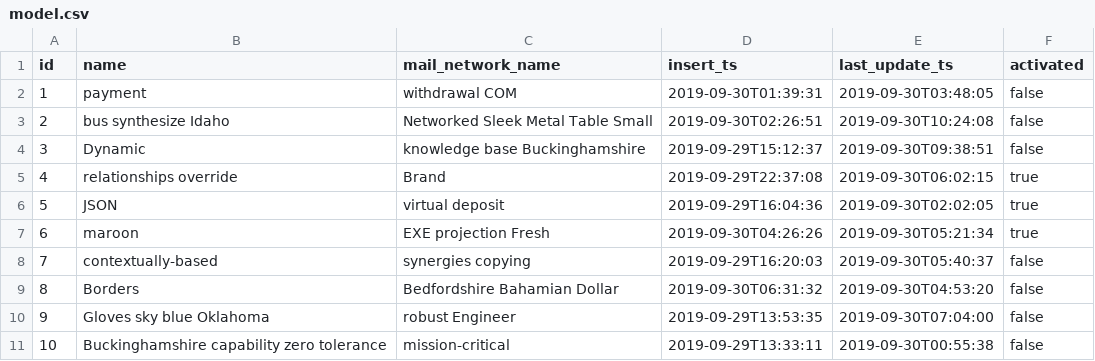
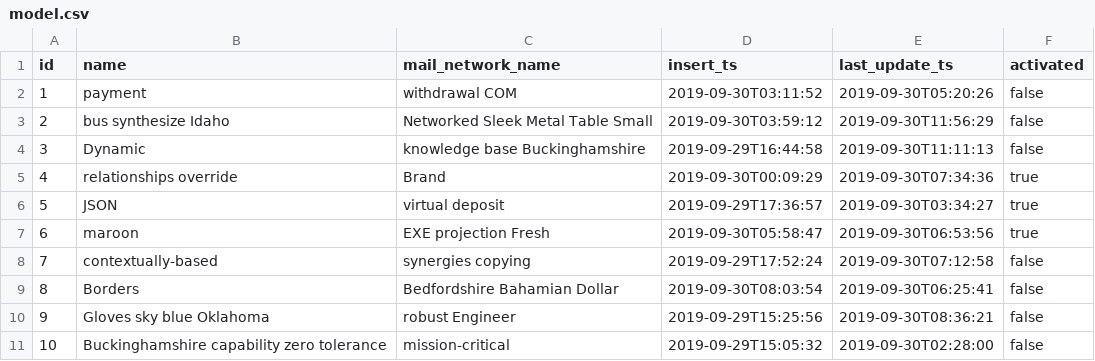
Before and after one commit to ciromart/Grammar, a CSV file: src/main/resources/config/liquibase/fake-data/model.csv, drawn as a sheet.

Commit message:
Generate entities from JDL Model `GEditor`
See https://start.jhipster.tech/jdl-studio/#!/view/5d9ddb8a-93c3-4046-ad0c-0d031667e705

```diff
--- a/src/main/resources/config/liquibase/fake-data/model.csv
+++ b/src/main/resources/config/liquibase/fake-data/model.csv
@@ -1,11 +1,11 @@
 id;name;mail_network_name;insert_ts;last_update_ts;activated
-1;payment;withdrawal COM;2019-09-30T01:39:31;2019-09-30T03:48:05;false
-2;bus synthesize Idaho;Networked Sleek Metal Table Small;2019-09-30T02:26:51;2019-09-30T10:24:08;false
-3;Dynamic;knowledge base Buckinghamshire;2019-09-29T15:12:37;2019-09-30T09:38:51;false
-4;relationships override;Brand;2019-09-29T22:37:08;2019-09-30T06:02:15;true
-5;JSON;virtual deposit;2019-09-29T16:04:36;2019-09-30T02:02:05;true
-6;maroon;EXE projection Fresh;2019-09-30T04:26:26;2019-09-30T05:21:34;true
-7;contextually-based;synergies copying;2019-09-29T16:20:03;2019-09-30T05:40:37;false
-8;Borders;Bedfordshire Bahamian Dollar;2019-09-30T06:31:32;2019-09-30T04:53:20;false
-9;Gloves sky blue Oklahoma;robust Engineer;2019-09-29T13:53:35;2019-09-30T07:04:00;false
-10;Buckinghamshire capability zero tolerance;mission-critical;2019-09-29T13:33:11;2019-09-30T00:55:38;false
+1;payment;withdrawal COM;2019-09-30T03:11:52;2019-09-30T05:20:26;false
+2;bus synthesize Idaho;Networked Sleek Metal Table Small;2019-09-30T03:59:12;2019-09-30T11:56:29;false
+3;Dynamic;knowledge base Buckinghamshire;2019-09-29T16:44:58;2019-09-30T11:11:13;false
+4;relationships override;Brand;2019-09-30T00:09:29;2019-09-30T07:34:36;true
+5;JSON;virtual deposit;2019-09-29T17:36:57;2019-09-30T03:34:27;true
+6;maroon;EXE projection Fresh;2019-09-30T05:58:47;2019-09-30T06:53:56;true
+7;contextually-based;synergies copying;2019-09-29T17:52:24;2019-09-30T07:12:58;false
+8;Borders;Bedfordshire Bahamian Dollar;2019-09-30T08:03:54;2019-09-30T06:25:41;false
+9;Gloves sky blue Oklahoma;robust Engineer;2019-09-29T15:25:56;2019-09-30T08:36:21;false
+10;Buckinghamshire capability zero tolerance;mission-critical;2019-09-29T15:05:32;2019-09-30T02:28:00;false
```
Also changed, not shown: src/main/resources/config/liquibase/fake-data/compilation_log.csv, src/main/resources/config/liquibase/fake-data/lm_template.csv, 43 other files.
